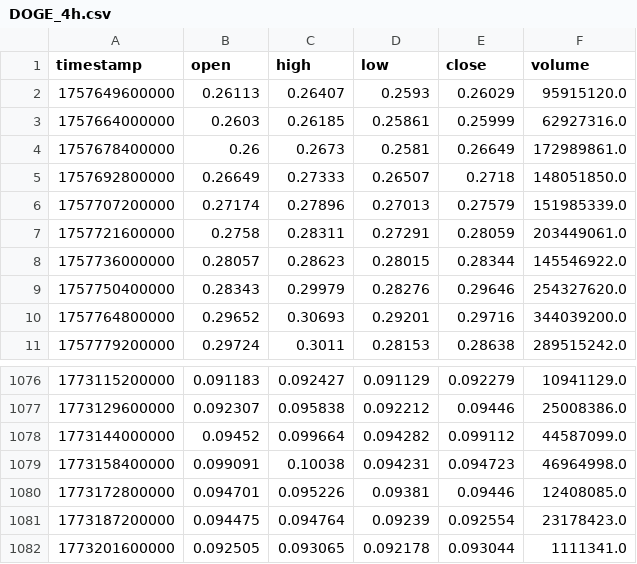
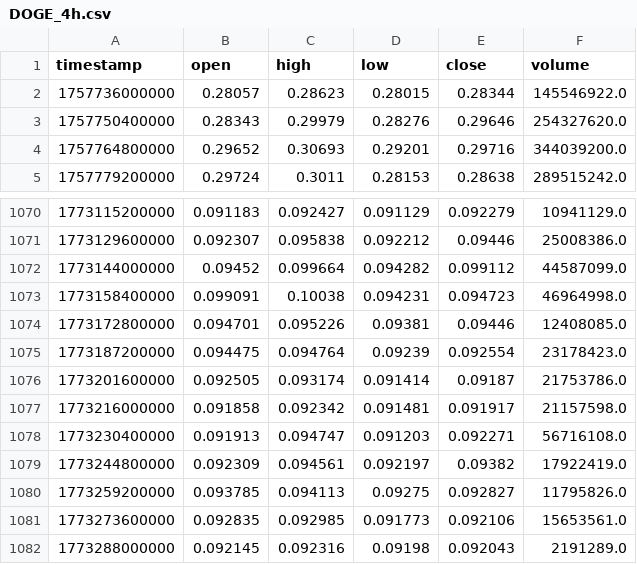
Before and after one commit to Asz69420/autoquant-v2, a CSV file: data/candles/DOGE_4h.csv, drawn as a sheet; only a part is shown, gaps mark what is left out.

```diff
--- a/data/candles/DOGE_4h.csv
+++ b/data/candles/DOGE_4h.csv
@@ -1,8 +1,2 @@
 timestamp,open,high,low,close,volume
-1757649600000,0.26113,0.26407,0.2593,0.26029,95915120.0
-1757664000000,0.2603,0.26185,0.25861,0.25999,62927316.0
-1757678400000,0.26,0.2673,0.2581,0.26649,172989861.0
-1757692800000,0.26649,0.27333,0.26507,0.2718,148051850.0
-1757707200000,0.27174,0.27896,0.27013,0.27579,151985339.0
-1757721600000,0.2758,0.28311,0.27291,0.28059,203449061.0
 1757736000000,0.28057,0.28623,0.28015,0.28344,145546922.0
@@ -1081,2 +1075,8 @@ timestamp,open,high,low,close,volume
 1773187200000,0.094475,0.094764,0.09239,0.092554,23178423.0
-1773201600000,0.092505,0.093065,0.092178,0.093044,1111341.0
+1773201600000,0.092505,0.093174,0.091414,0.09187,21753786.0
+1773216000000,0.091858,0.092342,0.091481,0.091917,21157598.0
+1773230400000,0.091913,0.094747,0.091203,0.092271,56716108.0
+1773244800000,0.092309,0.094561,0.092197,0.09382,17922419.0
+1773259200000,0.093785,0.094113,0.09275,0.092827,11795826.0
+1773273600000,0.092835,0.092985,0.091773,0.092106,15653561.0
+1773288000000,0.092145,0.092316,0.09198,0.092043,2191289.0
```
Also changed, not shown: data/candles/TAO_4h.csv, 40 other files.
